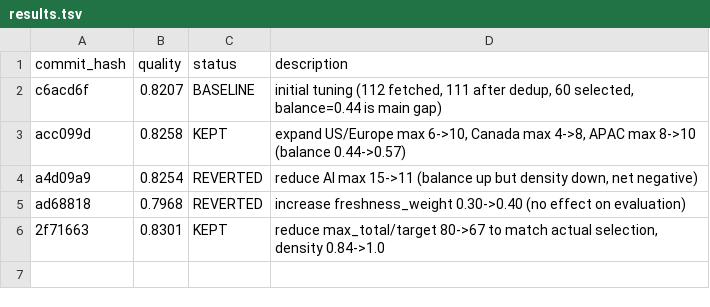
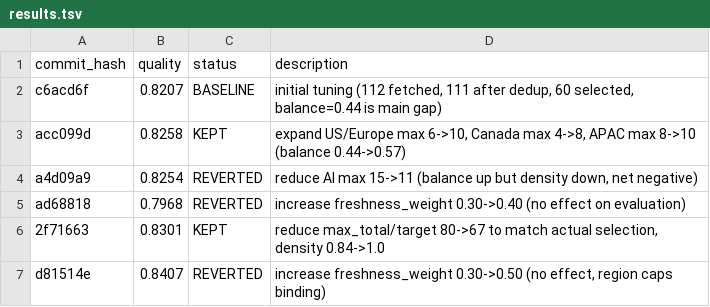
Before and after one commit to chengli1986/global-news, a TSV file: autoresearch/results.tsv, drawn as a sheet; the diff names each change by its address in the sheet, - before the commit and + after, or states it on an @@ line.

```diff
--- a/autoresearch/results.tsv
+++ b/autoresearch/results.tsv
+row 7: d81514e | 0.8407 | REVERTED | increase freshness_weight 0.30->0.50 (no effect, region caps binding)
```
